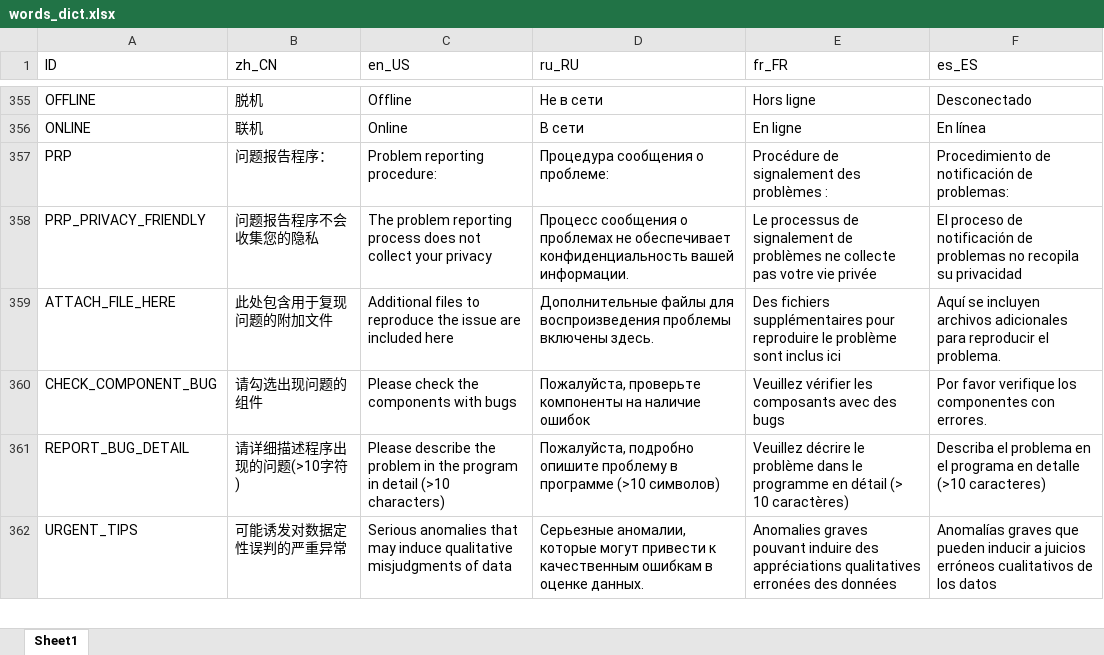
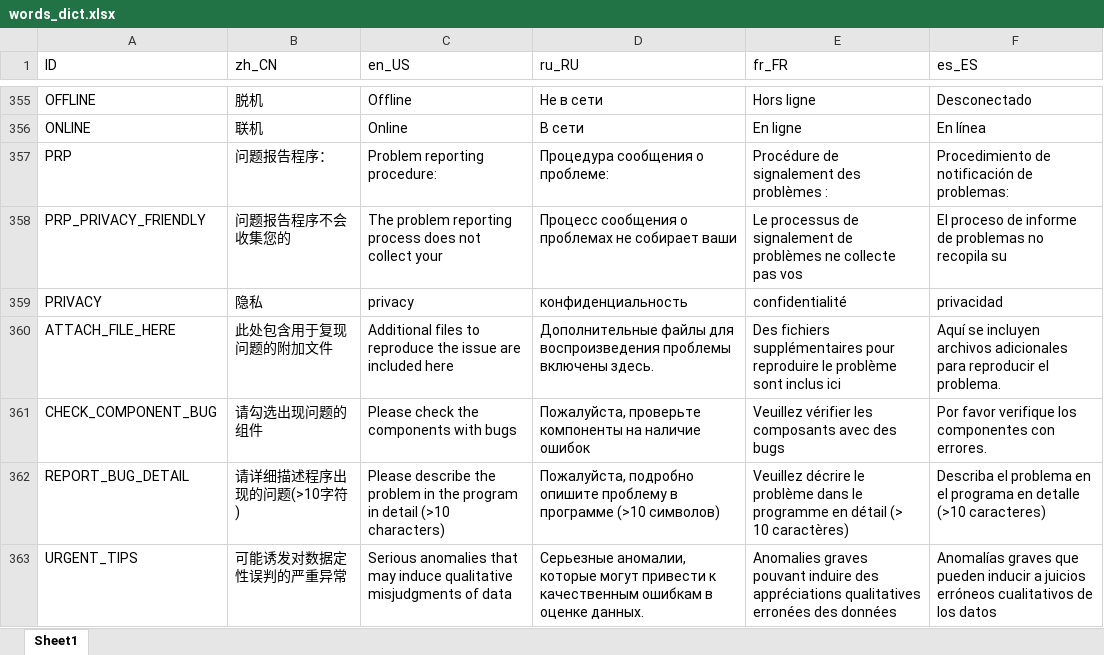
Before and after one commit to TomLee98/Registration, an Excel workbook: lang/words_dict.xlsx, sheet Sheet1, drawn as a sheet; only a part is shown, gaps mark what is left out; values as stored, in another font and other column widths than the file's, no borders; the diff names each change by its address in the sheet, - before the commit and + after, or states it on an @@ line.

```diff
--- a/lang/words_dict.xlsx (sheet Sheet1)
+++ b/lang/words_dict.xlsx (sheet Sheet1)
-B358 (zh_CN): 问题报告程序不会收集您的隐私
+B358 (zh_CN): 问题报告程序不会收集您的
-C358 (en_US): …collect your privacy
+C358 (en_US): …collect your
-D358 (ru_RU): …проблемах не обеспечивает конфиденциальность вашей информации.
+D358 (ru_RU): …проблемах не собирает ваши
-E358 (fr_FR): …collecte pas votre vie privée
+E358 (fr_FR): …collecte pas vos
-F358 (es_ES): …proceso de notificación de problemas no recopila su privacidad
+F358 (es_ES): …proceso de informe de problemas no recopila su
+row 359: PRIVACY | 隐私 | privacy | конфиденциальность | confidentialité | privacidad
```
Also changed, not shown: 8 other files.
